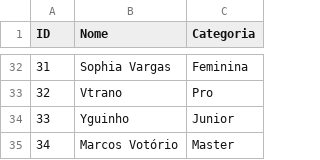
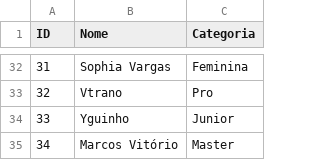
Before and after one commit to rodrigocssoares/carteirinha-virtual, a CSV file: data/ListaAtletas.csv, drawn as a sheet; only a part is shown, gaps mark what is left out.

Commit message:
Atualiza ListaAtletas.csv com novos dados

```diff
--- a/data/ListaAtletas.csv
+++ b/data/ListaAtletas.csv
@@ -34,2 +34,2 @@
 33,Yguinho,Junior
-34,Marcos Votório,Master
+34,Marcos Vitório,Master
```
